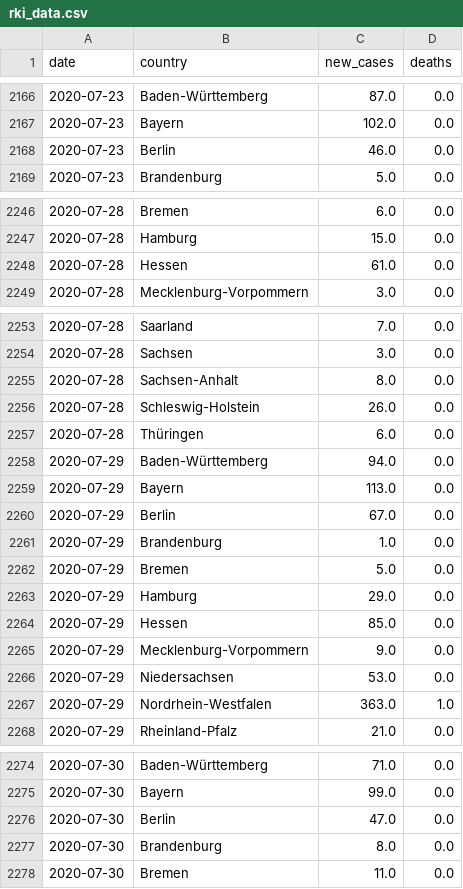
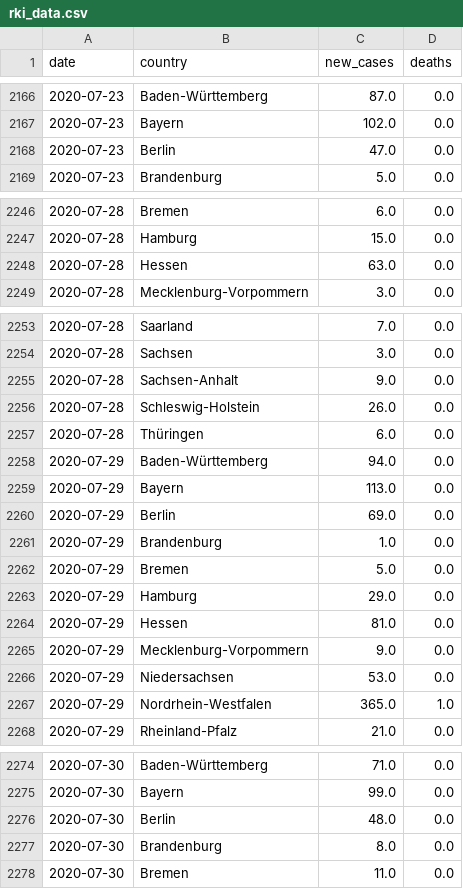
Before and after one commit to dhopp1/COVID-19-status-reports, a CSV file: plots/data/rki_data.csv, drawn as a sheet; only a part is shown, gaps mark what is left out; the diff covers the shown part only.

```diff
--- a/plots/data/rki_data.csv
+++ b/plots/data/rki_data.csv
@@ -2167,3 +2167,3 @@ date,country,new_cases,deaths
 2020-07-23,Bayern,102.0,0.0
-2020-07-23,Berlin,46.0,0.0
+2020-07-23,Berlin,47.0,0.0
 2020-07-23,Brandenburg,5.0,0.0
@@ -2247,3 +2247,3 @@ date,country,new_cases,deaths
 2020-07-28,Hamburg,15.0,0.0
-2020-07-28,Hessen,61.0,0.0
+2020-07-28,Hessen,63.0,0.0
 2020-07-28,Mecklenburg-Vorpommern,3.0,0.0
@@ -2254,3 +2254,3 @@ date,country,new_cases,deaths
 2020-07-28,Sachsen,3.0,0.0
-2020-07-28,Sachsen-Anhalt,8.0,0.0
+2020-07-28,Sachsen-Anhalt,9.0,0.0
 2020-07-28,Schleswig-Holstein,26.0,0.0
@@ -2259,3 +2259,3 @@ date,country,new_cases,deaths
 2020-07-29,Bayern,113.0,0.0
-2020-07-29,Berlin,67.0,0.0
+2020-07-29,Berlin,69.0,0.0
 2020-07-29,Brandenburg,1.0,0.0
@@ -2263,6 +2263,6 @@ date,country,new_cases,deaths
 2020-07-29,Hamburg,29.0,0.0
-2020-07-29,Hessen,85.0,0.0
+2020-07-29,Hessen,81.0,0.0
 2020-07-29,Mecklenburg-Vorpommern,9.0,0.0
 2020-07-29,Niedersachsen,53.0,0.0
-2020-07-29,Nordrhein-Westfalen,363.0,1.0
+2020-07-29,Nordrhein-Westfalen,365.0,1.0
 2020-07-29,Rheinland-Pfalz,21.0,0.0
@@ -2275,3 +2275,3 @@ date,country,new_cases,deaths
 2020-07-30,Bayern,99.0,0.0
-2020-07-30,Berlin,47.0,0.0
+2020-07-30,Berlin,48.0,0.0
 2020-07-30,Brandenburg,8.0,0.0
```
Also changed, not shown: 25 added rows, 14 removed rows and 11 edited cells elsewhere in this file, plots/data/acceleration_data.csv, 1 other file.
